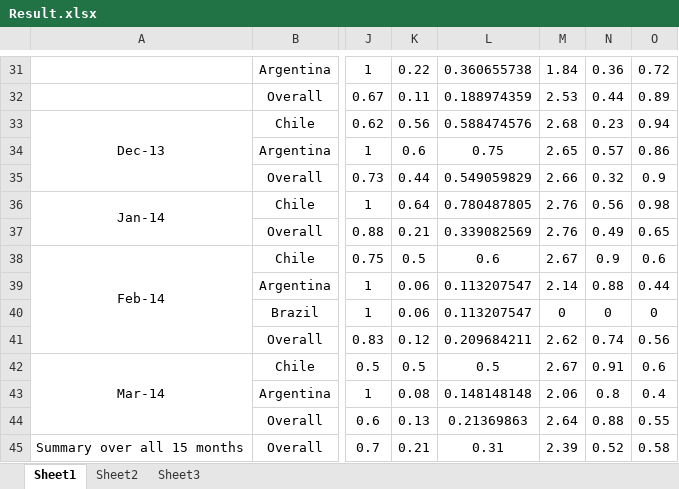
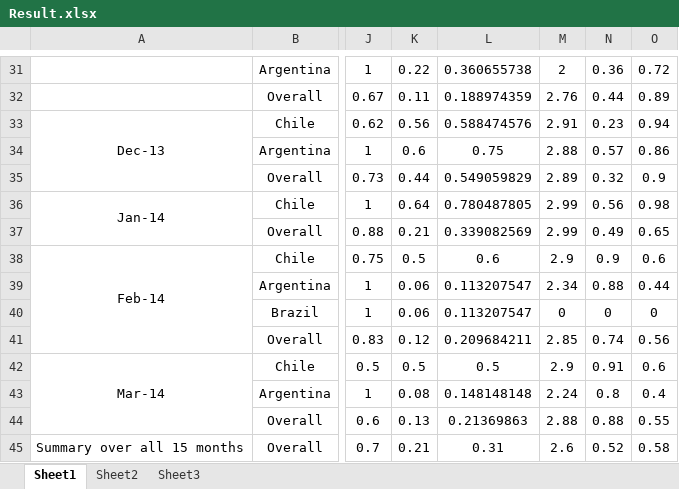
Before and after one commit to thodrek/KDD14, an Excel workbook: data/Result.xlsx, sheet Sheet1, drawn as a sheet; only a part is shown, gaps mark what is left out; values as stored, in another font and other column widths than the file's, no borders; the diff covers the shown part only; the diff names each change by its address in the sheet, - before the commit and + after, or states it on an @@ line.

```diff
--- a/data/Result.xlsx (sheet Sheet1)
+++ b/data/Result.xlsx (sheet Sheet1)
-M31: 1.84
+M31: 2
-M32: 2.53
+M32: 2.76
-M33: 2.68
+M33: 2.91
-M34: 2.65
+M34: 2.88
-M35: 2.66
+M35: 2.89
-M36:M37: 2.76
+M36:M37: 2.99
-M38: 2.67
+M38: 2.9
-M39: 2.14
+M39: 2.34
-M41: 2.62
+M41: 2.85
-M42: 2.67
+M42: 2.9
-M43: 2.06
+M43: 2.24
-M44: 2.64
+M44: 2.88
-M45: 2.39
+M45: 2.6
```
Also changed, not shown: 25 edited cells elsewhere in this sheet.
